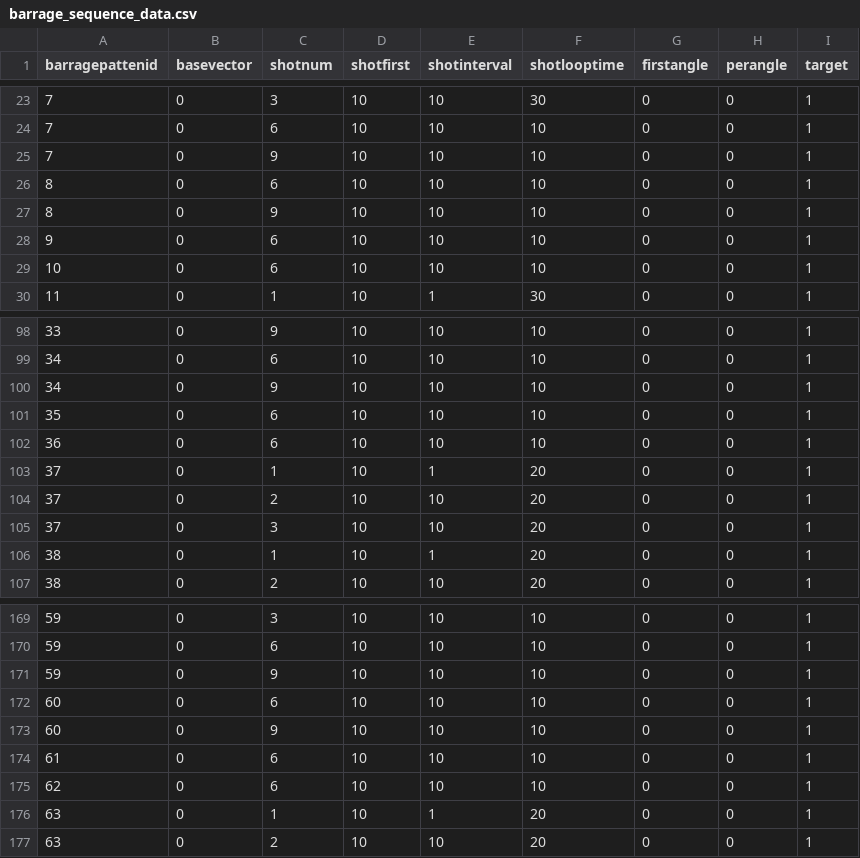
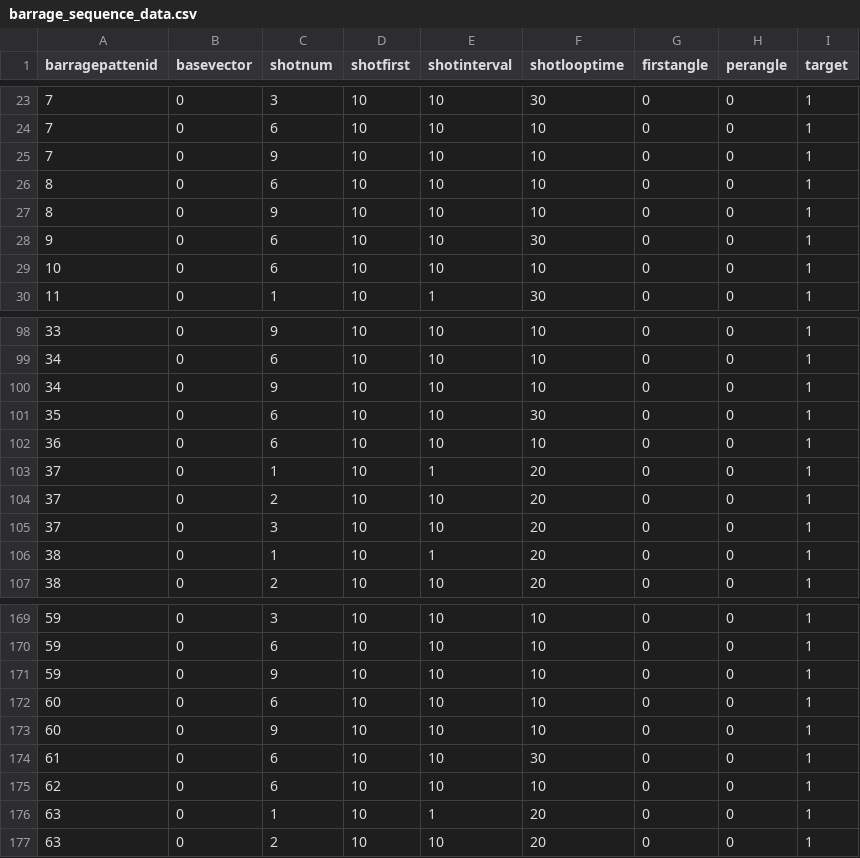
Before and after one commit to SuzukazeAoba1/TOHO, a CSV file: TOHOprojectBusan/Assets/StreamingAssets/barrage_sequence_data.csv, drawn as a sheet; only a part is shown, gaps mark what is left out.

```diff
--- a/TOHOprojectBusan/Assets/StreamingAssets/barrage_sequence_data.csv
+++ b/TOHOprojectBusan/Assets/StreamingAssets/barrage_sequence_data.csv
@@ -27,3 +27,3 @@ barragepattenid,basevector,shotnum,shotfirst,shotinterval,shotlooptime,firstangl
 8,0,9,10,10,10,0,0,1
-9,0,6,10,10,10,0,0,1
+9,0,6,10,10,30,0,0,1
 10,0,6,10,10,10,0,0,1
@@ -100,3 +100,3 @@ barragepattenid,basevector,shotnum,shotfirst,shotinterval,shotlooptime,firstangl
 34,0,9,10,10,10,0,0,1
-35,0,6,10,10,10,0,0,1
+35,0,6,10,10,30,0,0,1
 36,0,6,10,10,10,0,0,1
@@ -173,3 +173,3 @@ barragepattenid,basevector,shotnum,shotfirst,shotinterval,shotlooptime,firstangl
 60,0,9,10,10,10,0,0,1
-61,0,6,10,10,10,0,0,1
+61,0,6,10,10,30,0,0,1
 62,0,6,10,10,10,0,0,1
```
Also changed, not shown: TOHOprojectBusan/Assets/StreamingAssets/barrage_patten_data.csv, TOHOprojectBusan/Assets/StreamingAssets/main_spawn_data.csv, 5 other files.
